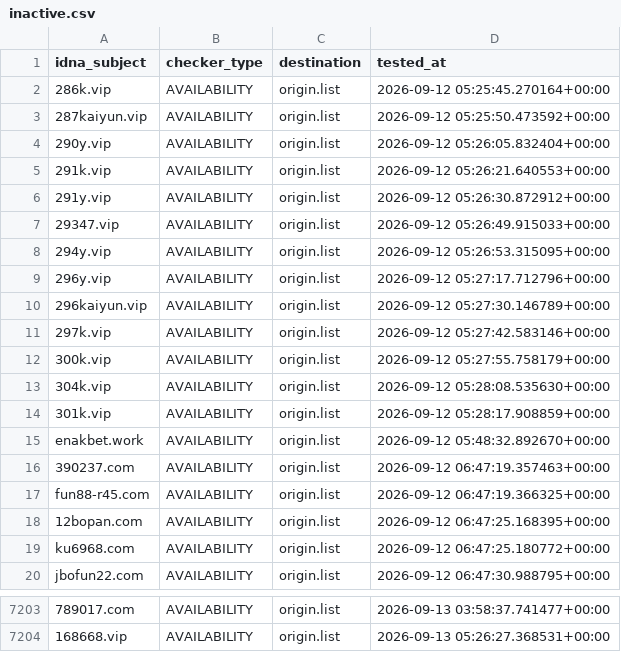
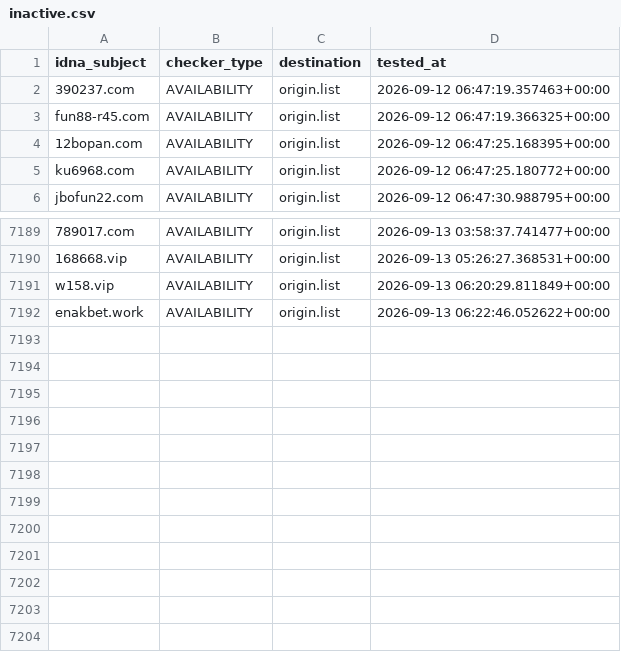
Before and after one commit to bigdargon/hostsVN-gambling-dead-hosts, a CSV file: .pyfunceble/inactive.csv, drawn as a sheet; only a part is shown, gaps mark what is left out; removed rows and columns are numbered as before the commit, all else as after; the diff names each change by its address in the sheet, - before the commit and + after, or states it on an @@ line.

```diff
--- a/.pyfunceble/inactive.csv
+++ b/.pyfunceble/inactive.csv
-row 2: 286k.vip | AVAILABILITY | origin.list | 2026-09-12 05:25:45.270164+00:00
-row 3: 287kaiyun.vip | AVAILABILITY | origin.list | 2026-09-12 05:25:50.473592+00:00
-row 4: 290y.vip | AVAILABILITY | origin.list | 2026-09-12 05:26:05.832404+00:00
-row 5: 291k.vip | AVAILABILITY | origin.list | 2026-09-12 05:26:21.640553+00:00
-row 6: 291y.vip | AVAILABILITY | origin.list | 2026-09-12 05:26:30.872912+00:00
-row 7: 29347.vip | AVAILABILITY | origin.list | 2026-09-12 05:26:49.915033+00:00
-row 8: 294y.vip | AVAILABILITY | origin.list | 2026-09-12 05:26:53.315095+00:00
-row 9: 296y.vip | AVAILABILITY | origin.list | 2026-09-12 05:27:17.712796+00:00
-row 10: 296kaiyun.vip | AVAILABILITY | origin.list | 2026-09-12 05:27:30.146789+00:00
-row 11: 297k.vip | AVAILABILITY | origin.list | 2026-09-12 05:27:42.583146+00:00
-row 12: 300k.vip | AVAILABILITY | origin.list | 2026-09-12 05:27:55.758179+00:00
-row 13: 304k.vip | AVAILABILITY | origin.list | 2026-09-12 05:28:08.535630+00:00
-row 14: 301k.vip | AVAILABILITY | origin.list | 2026-09-12 05:28:17.908859+00:00
-row 15: enakbet.work | AVAILABILITY | origin.list | 2026-09-12 05:48:32.892670+00:00
+row 7191: w158.vip | AVAILABILITY | origin.list | 2026-09-13 06:20:29.811849+00:00
+row 7192: enakbet.work | AVAILABILITY | origin.list | 2026-09-13 06:22:46.052622+00:00
```
Also changed, not shown: 18 other files.
